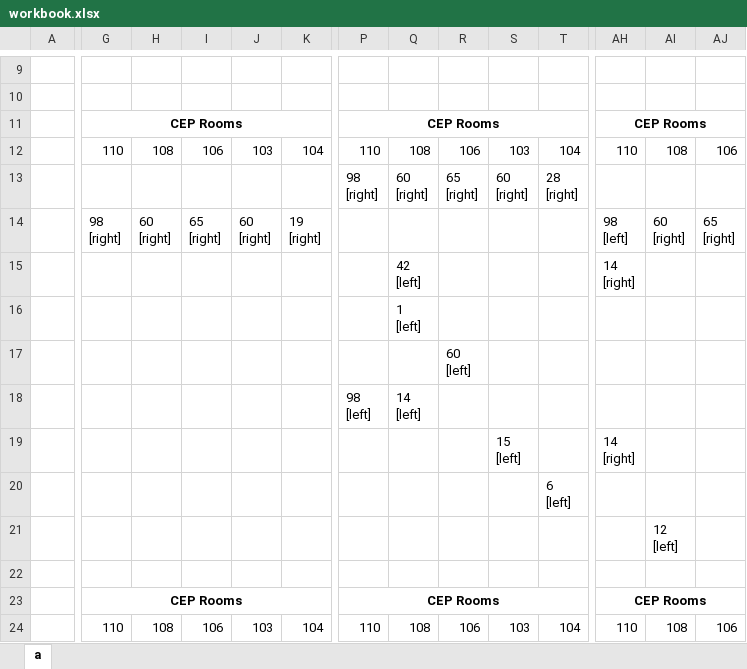
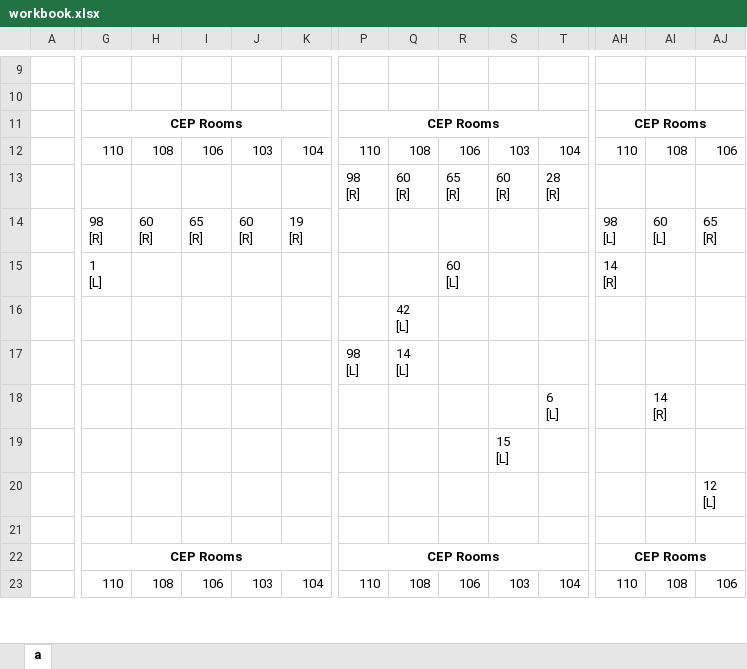
Before and after one commit to abhilashmandaliya/Exam_TimeTable_Scheduler_bySlots_Web_Project, an Excel workbook: workbook.xlsx, sheet a, drawn as a sheet; only a part is shown, gaps mark what is left out; values as stored, in another font and other column widths than the file's, no borders; removed rows and columns are numbered as before the commit, all else as after; rows hold the shown columns only; ↵ is a line break in a cell; the diff covers the shown part only; the diff names each change by its address in the sheet, - before the commit and + after, or states it on an @@ line.

```diff
--- a/workbook.xlsx (sheet a)
+++ b/workbook.xlsx (sheet a)
-P13: 98 ↵ [right]
+P13: 98 ↵ [R]
-Q13: 60 ↵ [right]
+Q13: 60 ↵ [R]
-R13: 65 ↵ [right]
+R13: 65 ↵ [R]
-S13: 60 ↵ [right]
+S13: 60 ↵ [R]
-T13: 28 ↵ [right]
+T13: 28 ↵ [R]
-G14: 98 ↵ [right]
+G14: 98 ↵ [R]
-H14: 60 ↵ [right]
+H14: 60 ↵ [R]
-I14: 65 ↵ [right]
+I14: 65 ↵ [R]
-J14: 60 ↵ [right]
+J14: 60 ↵ [R]
-K14: 19 ↵ [right]
+K14: 19 ↵ [R]
-AH14: 98 ↵ [left]
+AH14: 98 ↵ [L]
-AI14: 60 ↵ [right]
+AI14: 60 ↵ [L]
-AJ14: 65 ↵ [right]
+AJ14: 65 ↵ [R]
-row 15:  |  |  |  |  |  |  | 42 ↵ [left] |  |  |  | 14 ↵ [right]
-row 16:  |  |  |  |  |  |  | 1 ↵ [left]
-row 17:  |  |  |  |  |  |  |  | 60 ↵ [left]
+row 15:  | 1 ↵ [L] |  |  |  |  |  |  | 60 ↵ [L] |  |  | 14 ↵ [R]
+row 16:  |  |  |  |  |  |  | 42 ↵ [L]
-P17: 98 ↵ [left]
+P17: 98 ↵ [L]
-Q17: 14 ↵ [left]
+Q17: 14 ↵ [L]
-row 19:  |  |  |  |  |  |  |  |  | 15 ↵ [left] |  | 14 ↵ [right]
-row 20:  |  |  |  |  |  |  |  |  |  | 6 ↵ [left]
+row 18:  |  |  |  |  |  |  |  |  |  | 6 ↵ [L] |  | 14 ↵ [R]
+row 19:  |  |  |  |  |  |  |  |  | 15 ↵ [L]
-AI20: 12 ↵ [left]
+AI20: (empty)
-AJ20: (empty)
+AJ20: 12 ↵ [L]
```
Also changed, not shown: 68 edited cells elsewhere in this sheet, 6 other files.
